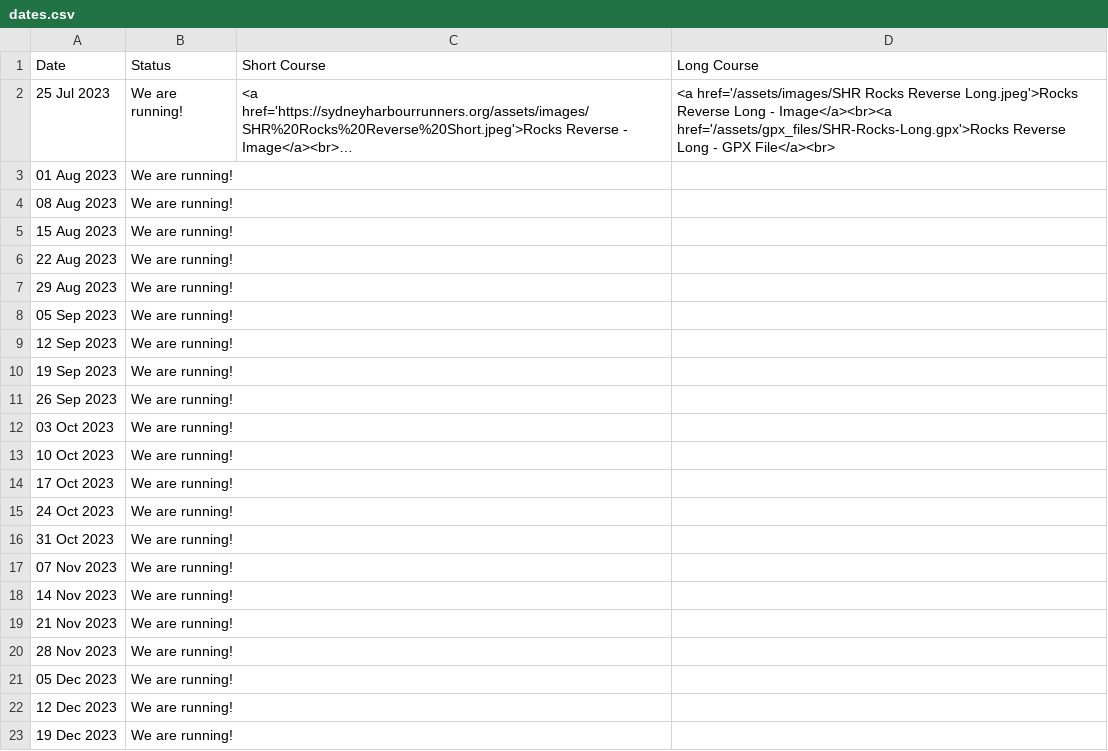
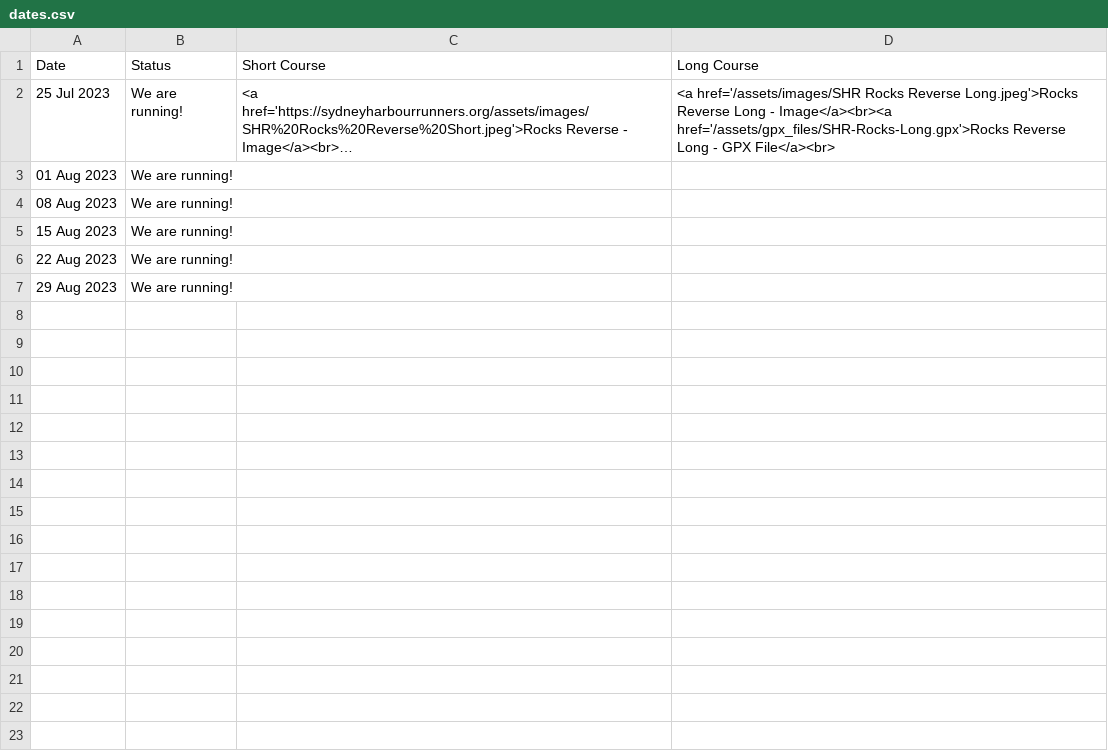
Before and after one commit to rwkura/rwkura.github.io, a CSV file: _data/dates.csv, drawn as a sheet; long unchanged cells end in …; the diff names each change by its address in the sheet, - before the commit and + after, or states it on an @@ line.

```diff
--- a/_data/dates.csv
+++ b/_data/dates.csv
-row 8: 05 Sep 2023 | We are running!
-row 9: 12 Sep 2023 | We are running!
-row 10: 19 Sep 2023 | We are running!
-row 11: 26 Sep 2023 | We are running!
-row 12: 03 Oct 2023 | We are running!
-row 13: 10 Oct 2023 | We are running!
-row 14: 17 Oct 2023 | We are running!
-row 15: 24 Oct 2023 | We are running!
-row 16: 31 Oct 2023 | We are running!
-row 17: 07 Nov 2023 | We are running!
-row 18: 14 Nov 2023 | We are running!
-row 19: 21 Nov 2023 | We are running!
-row 20: 28 Nov 2023 | We are running!
-row 21: 05 Dec 2023 | We are running!
-row 22: 12 Dec 2023 | We are running!
-row 23: 19 Dec 2023 | We are running!
```
Also changed, not shown: 1 other file.
